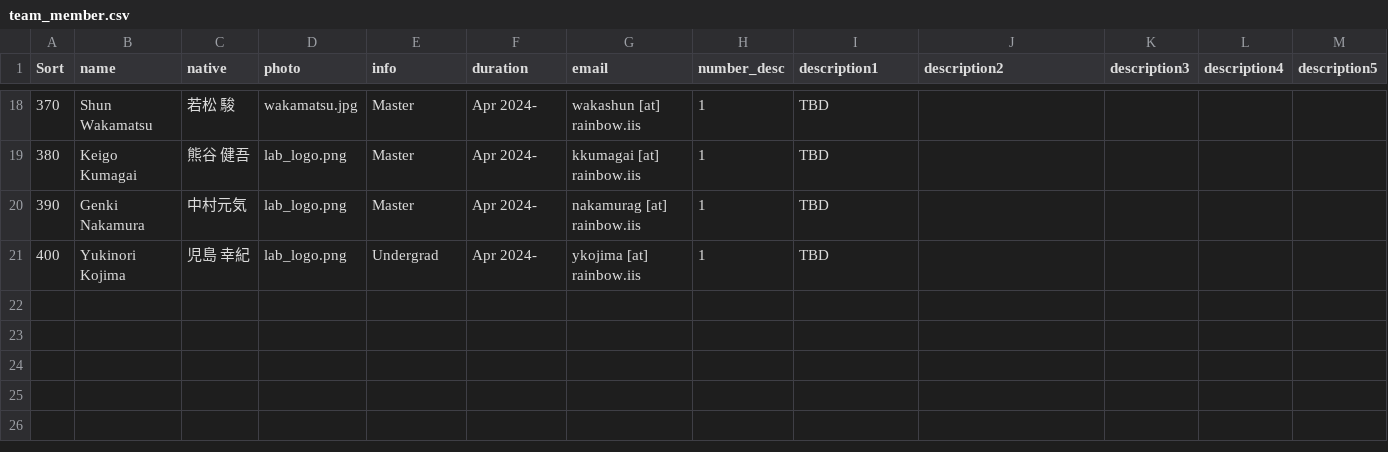
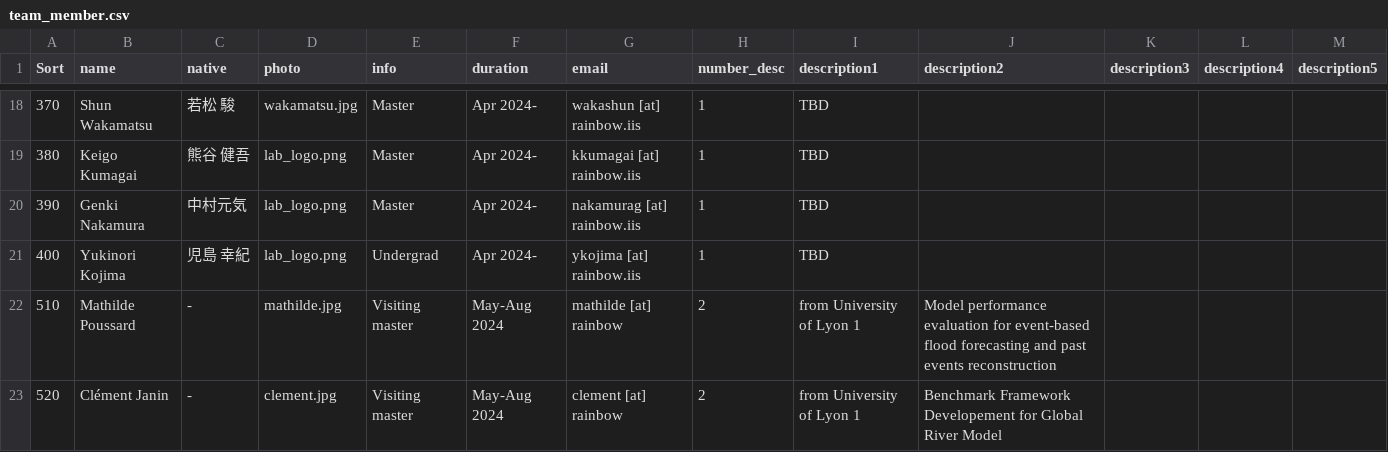
Before and after one commit to global-hydrodynamics/global-hydrodynamics.github.io, a CSV file: _data/team_member.csv, drawn as a sheet; only a part is shown, gaps mark what is left out.

Commit message:
team visitor

```diff
--- a/_data/team_member.csv
+++ b/_data/team_member.csv
@@ -25 +25,3 @@
 400,Yukinori Kojima,児島 幸紀,lab_logo.png,Undergrad,Apr 2024-,ykojima [at] rainbow.iis,1,TBD,,,,
+510,Mathilde Poussard,-,mathilde.jpg,Visiting master,May-Aug 2024,mathilde [at] rainbow,2,from University of Lyon 1,Model performance evaluation for event-based flood forecasting and past events reconstruction,,,
+520,Clément Janin,-,clement.jpg,Visiting master,May-Aug 2024,clement [at] rainbow,2,from University of Lyon 1,Benchmark Framework Developement for Global River Model,,,
```
Also changed, not shown: 2 other files.
